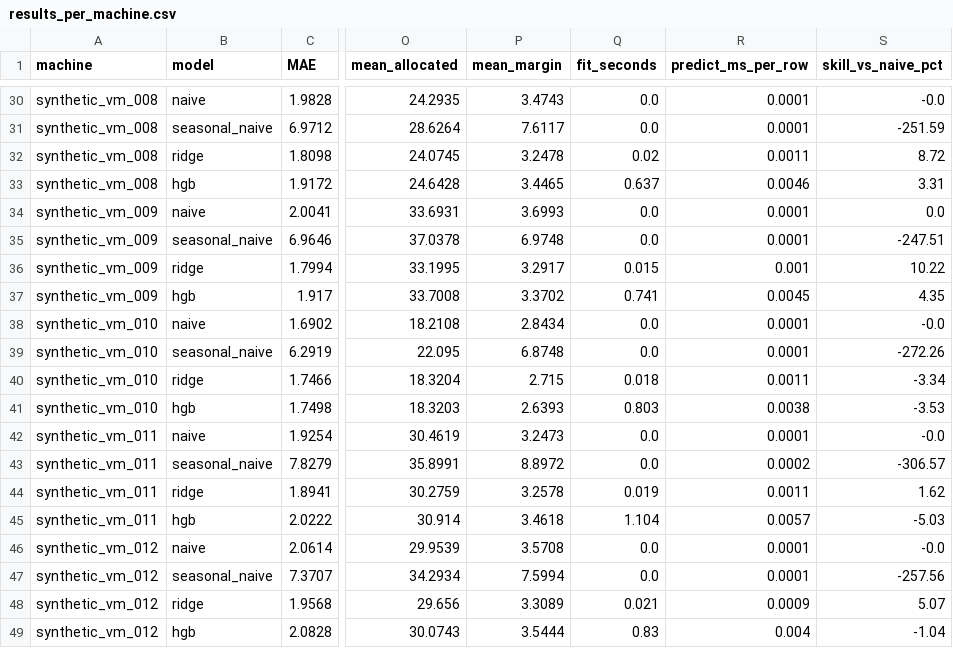
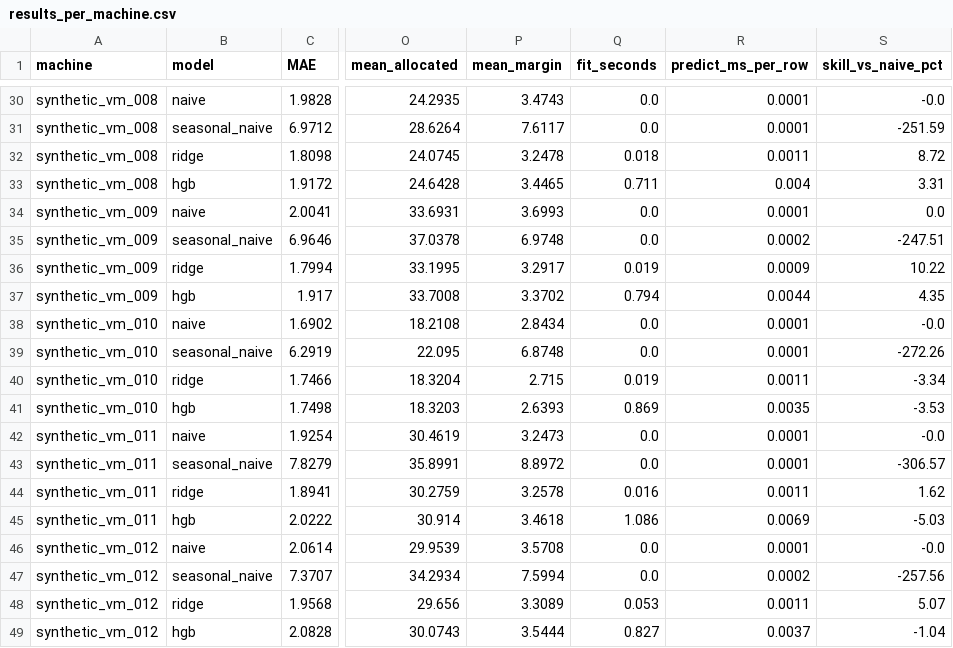
Before and after one commit to Gufran-007/Major_Project_Cloud_PRM, a CSV file: outputs/results_per_machine.csv, drawn as a sheet; only a part is shown, gaps mark what is left out; the diff covers the shown part only; the diff names each change by its address in the sheet, - before the commit and + after, or states it on an @@ line.

```diff
--- a/outputs/results_per_machine.csv
+++ b/outputs/results_per_machine.csv
-Q32 (fit_seconds): 0.02
+Q32 (fit_seconds): 0.018
-Q33 (fit_seconds): 0.637
+Q33 (fit_seconds): 0.711
-R33 (predict_ms_per_row): 0.0046
+R33 (predict_ms_per_row): 0.004
-R35 (predict_ms_per_row): 0.0001
+R35 (predict_ms_per_row): 0.0002
-Q36 (fit_seconds): 0.015
+Q36 (fit_seconds): 0.019
-R36 (predict_ms_per_row): 0.001
+R36 (predict_ms_per_row): 0.0009
-Q37 (fit_seconds): 0.741
+Q37 (fit_seconds): 0.794
-R37 (predict_ms_per_row): 0.0045
+R37 (predict_ms_per_row): 0.0044
-Q40 (fit_seconds): 0.018
+Q40 (fit_seconds): 0.019
-Q41 (fit_seconds): 0.803
+Q41 (fit_seconds): 0.869
-R41 (predict_ms_per_row): 0.0038
+R41 (predict_ms_per_row): 0.0035
-R43 (predict_ms_per_row): 0.0002
+R43 (predict_ms_per_row): 0.0001
-Q44 (fit_seconds): 0.019
+Q44 (fit_seconds): 0.016
-Q45 (fit_seconds): 1.104
+Q45 (fit_seconds): 1.086
-R45 (predict_ms_per_row): 0.0057
+R45 (predict_ms_per_row): 0.0069
-R47 (predict_ms_per_row): 0.0001
+R47 (predict_ms_per_row): 0.0002
-Q48 (fit_seconds): 0.021
+Q48 (fit_seconds): 0.053
-R48 (predict_ms_per_row): 0.0009
+R48 (predict_ms_per_row): 0.0011
-Q49 (fit_seconds): 0.83
+Q49 (fit_seconds): 0.827
-R49 (predict_ms_per_row): 0.004
+R49 (predict_ms_per_row): 0.0037
```
Also changed, not shown: 30 edited cells elsewhere in this file, outputs/results_summary.csv, 2 other files.
